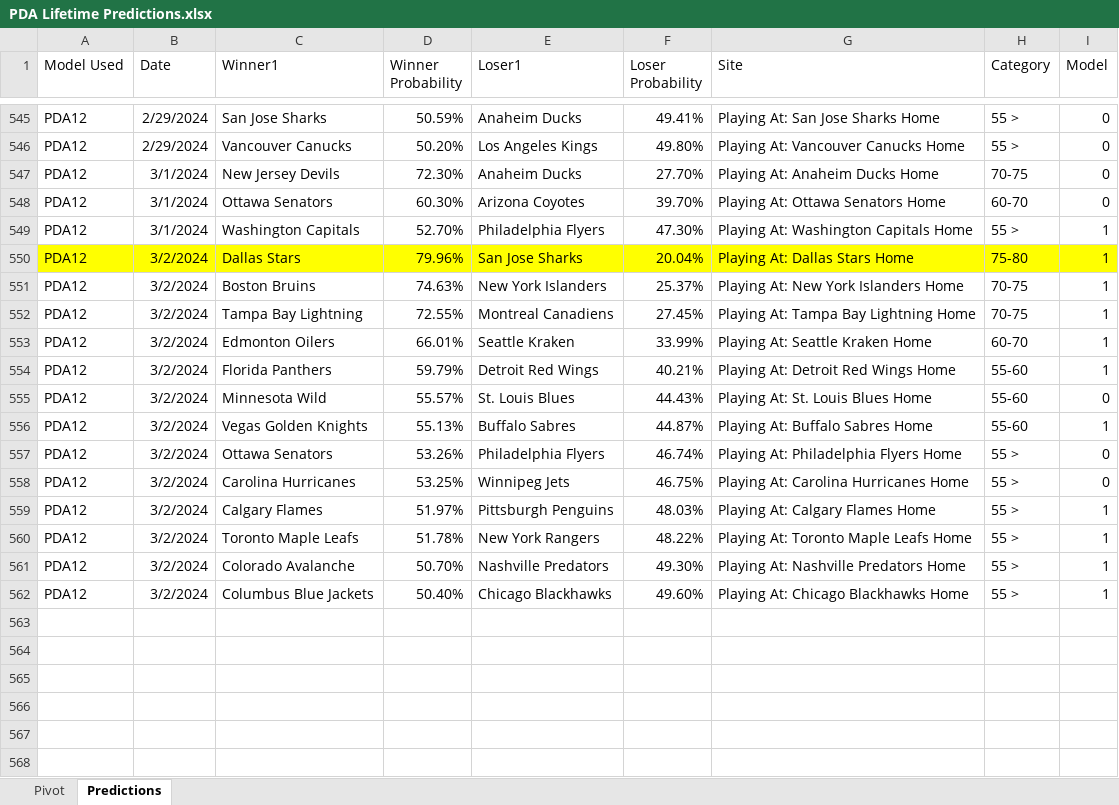
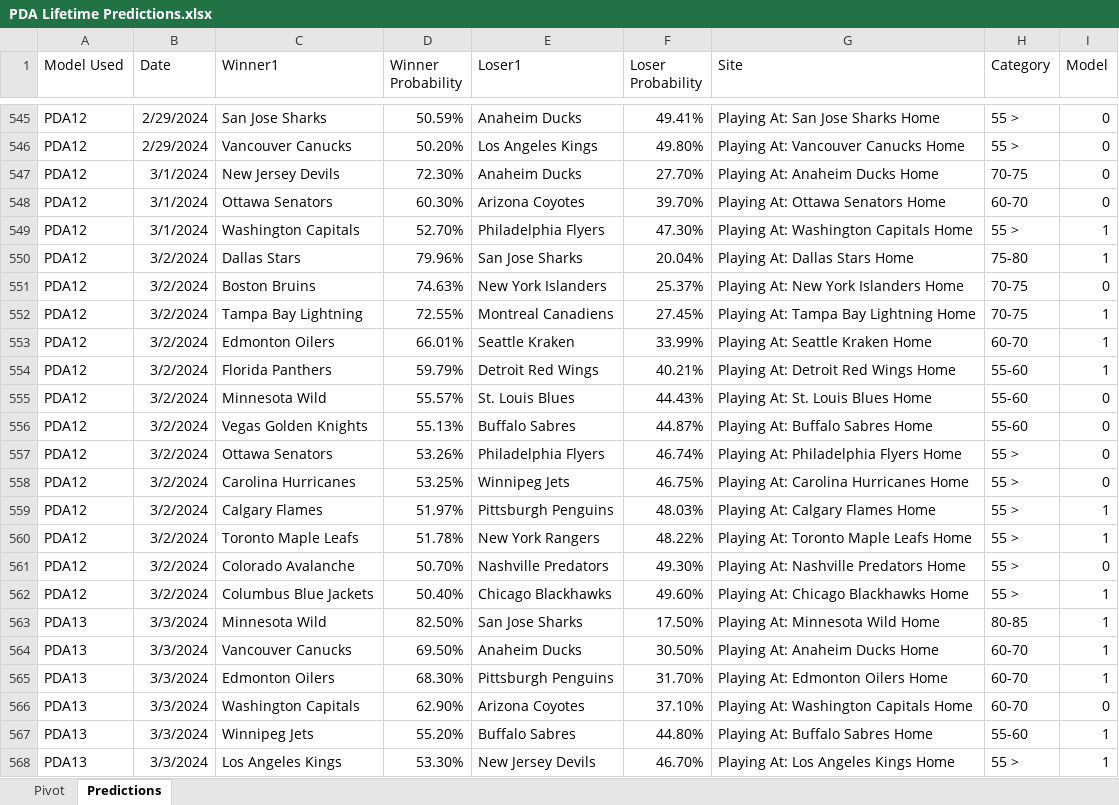
Before and after one commit to thomashigginsdatascientist/Hockey_Model, an Excel workbook: PDA Lifetime Predictions.xlsx, sheet Predictions, drawn as a sheet; only a part is shown, gaps mark what is left out; values as stored, in another font and other column widths than the file's, no borders; the diff names each change by its address in the sheet, - before the commit and + after, or states it on an @@ line.

Commit message:
updated predictions

```diff
--- a/PDA Lifetime Predictions.xlsx (sheet Predictions)
+++ b/PDA Lifetime Predictions.xlsx (sheet Predictions)
-A550:I550 fill: #FFFF00
+A550:I550 fill: none
-I551 (Model): 1
+I551 (Model): 0
-I556 (Model): 1
+I556 (Model): 0
-I561 (Model): 1
+I561 (Model): 0
+row 563: PDA13 | 3/3/2024 | Minnesota Wild | 82.50% | San Jose Sharks | 17.50% | Playing At: Minnesota Wild Home | 80-85 | 1
+row 564: PDA13 | 3/3/2024 | Vancouver Canucks | 69.50% | Anaheim Ducks | 30.50% | Playing At: Anaheim Ducks Home | 60-70 | 1
+row 565: PDA13 | 3/3/2024 | Edmonton Oilers | 68.30% | Pittsburgh Penguins | 31.70% | Playing At: Edmonton Oilers Home | 60-70 | 1
+row 566: PDA13 | 3/3/2024 | Washington Capitals | 62.90% | Arizona Coyotes | 37.10% | Playing At: Washington Capitals Home | 60-70 | 0
+row 567: PDA13 | 3/3/2024 | Winnipeg Jets | 55.20% | Buffalo Sabres | 44.80% | Playing At: Buffalo Sabres Home | 55-60 | 1
+row 568: PDA13 | 3/3/2024 | Los Angeles Kings | 53.30% | New Jersey Devils | 46.70% | Playing At: Los Angeles Kings Home | 55 > | 1
```
Also changed, not shown: sheet Pivot, 7 other files.
